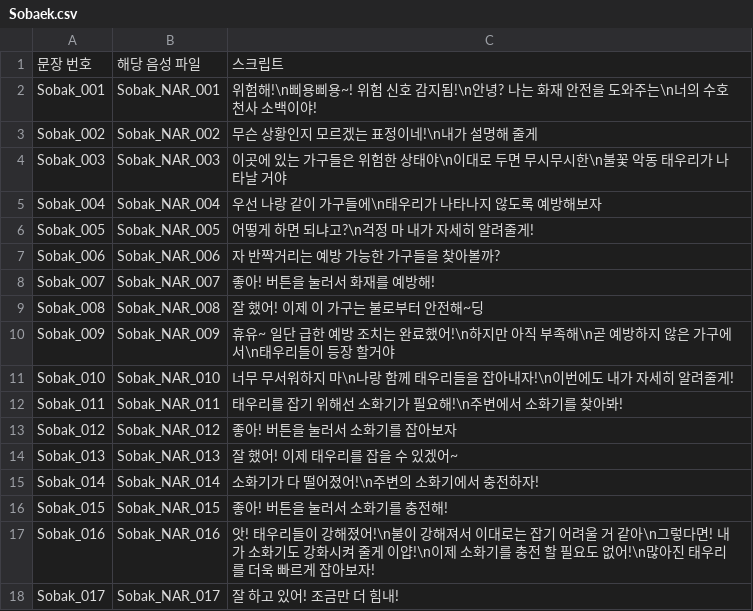
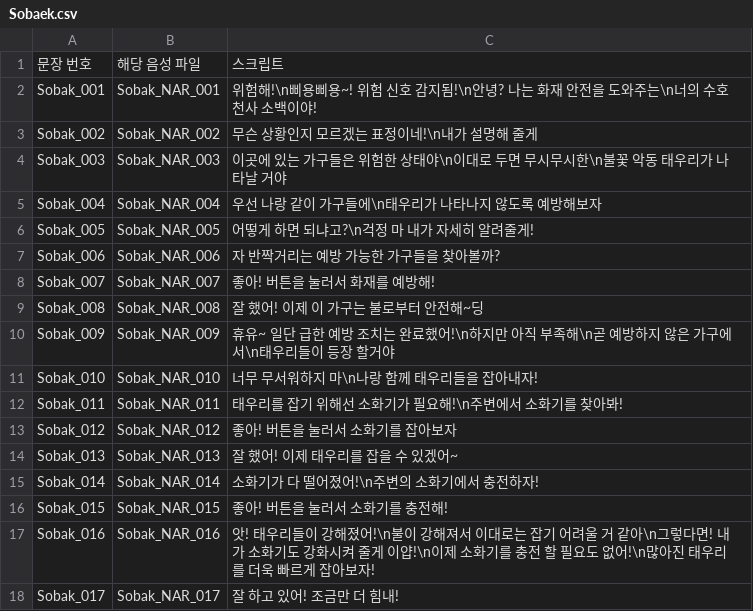
Before and after one commit to BarkJiHwan/firesafety, a CSV file: Assets/Resources/AudioFileData/Sobaek.csv, drawn as a sheet.

Commit message:
fix: 대사 수정

```diff
--- a/Assets/Resources/AudioFileData/Sobaek.csv
+++ b/Assets/Resources/AudioFileData/Sobaek.csv
@@ -10,3 +10,3 @@ Sobak_008,Sobak_NAR_008,잘 했어! 이제 이 가구는 불로부터 안전해~
 Sobak_009,Sobak_NAR_009,휴유~ 일단 급한 예방 조치는 완료했어!\n하지만 아직 부족해\n곧 예방하지 않은 가구에서\n태우리들이 등장 할거야
-Sobak_010,Sobak_NAR_010,너무 무서워하지 마\n나랑 함께 태우리들을 잡아내자!\n이번에도 내가 자세히 알려줄게!
+Sobak_010,Sobak_NAR_010,너무 무서워하지 마\n나랑 함께 태우리들을 잡아내자!
 Sobak_011,Sobak_NAR_011,태우리를 잡기 위해선 소화기가 필요해!\n주변에서 소화기를 찾아봐!
```
